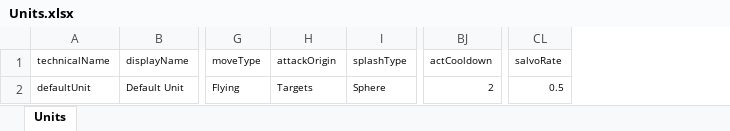
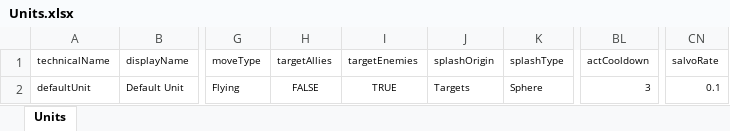
Before and after one commit to Cooperjpk/ProjectApopalypse, an Excel workbook: ProjectApopalypse_Unity/Excel/Units.xlsx, sheet Units, drawn as a sheet; only a part is shown, gaps mark what is left out; values as stored, in another font and other column widths than the file's, no borders; addresses are those after the commit; the diff names each change by its address in the sheet, - before the commit and + after, or states it on an @@ line.

Commit message:
Working on splash attack functionality

```diff
--- a/ProjectApopalypse_Unity/Excel/Units.xlsx (sheet Units)
+++ b/ProjectApopalypse_Unity/Excel/Units.xlsx (sheet Units)
+column H (targetAllies), row 2: FALSE
+column I (targetEnemies), row 2: TRUE
-J1: attackOrigin
+J1: splashOrigin
-BL2 (actCooldown): 2
+BL2 (actCooldown): 3
-CN2 (salvoRate): 0.5
+CN2 (salvoRate): 0.1
```
Also changed, not shown: 23 other files.
